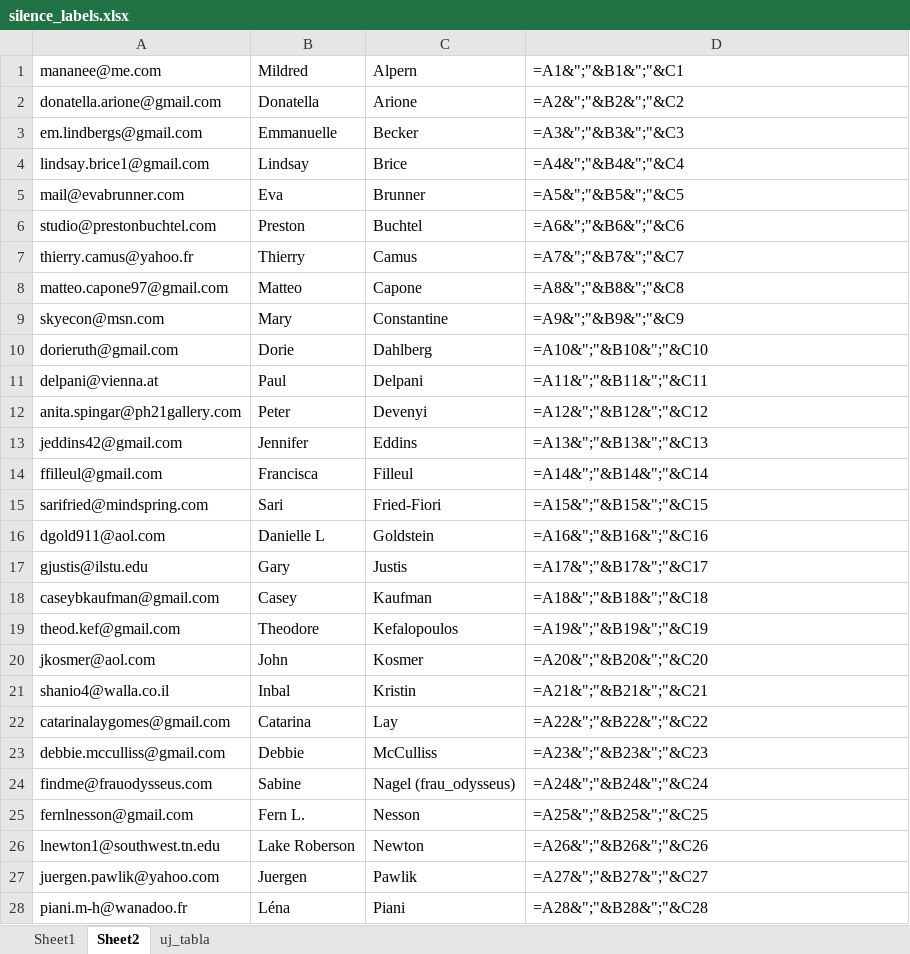
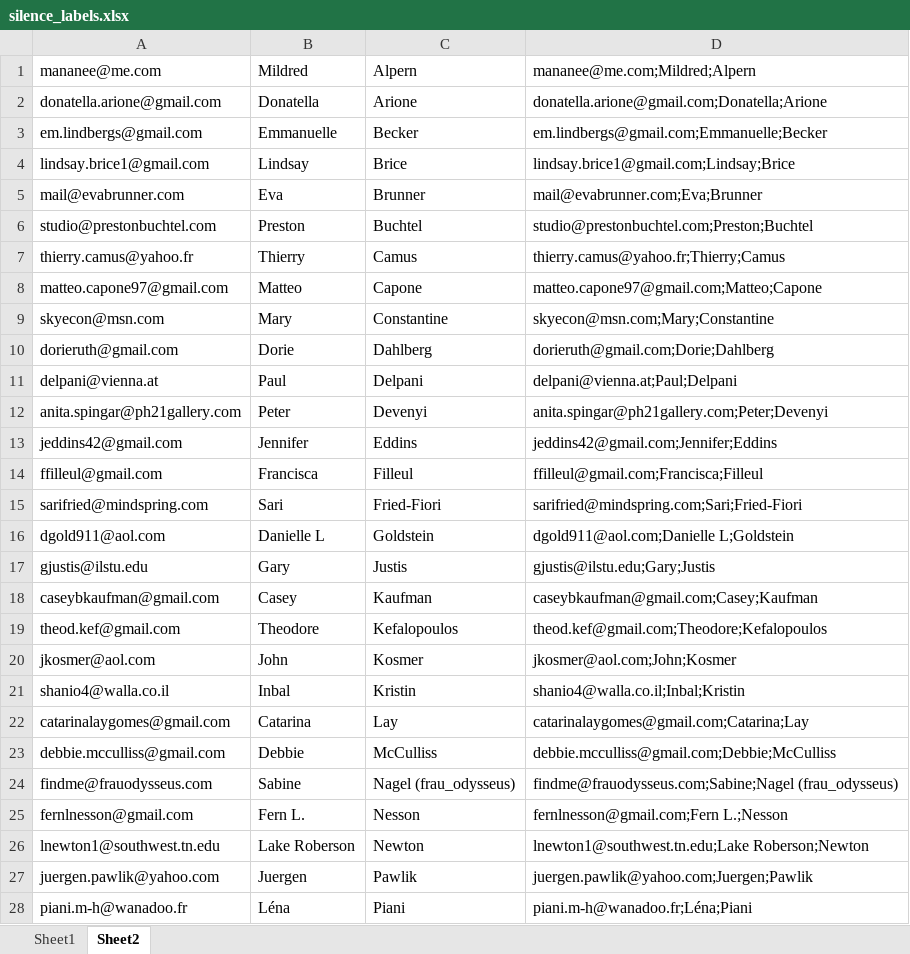
Before and after one commit to mdave94/python_parser, an Excel workbook: silence_labels.xlsx, sheet Sheet2, drawn as a sheet; only a part is shown; values as stored, in another font and other column widths than the file's, no borders; formulas without a stored value are shown as written; the diff covers the shown part only; the diff names each change by its address in the sheet, - before the commit and + after, or states it on an @@ line.

```diff
--- a/silence_labels.xlsx (sheet Sheet2)
+++ b/silence_labels.xlsx (sheet Sheet2)
-sheet tab: uj_tabla
-D1: =A1&";"&B1&";"&C1
+D1: mananee@me.com;Mildred;Alpern
-D2: =A2&";"&B2&";"&C2
+D2: donatella.arione@gmail.com;Donatella;Arione
-D3: =A3&";"&B3&";"&C3
+D3: em.lindbergs@gmail.com;Emmanuelle;Becker
-D4: =A4&";"&B4&";"&C4
+D4: lindsay.brice1@gmail.com;Lindsay;Brice
-D5: =A5&";"&B5&";"&C5
+D5: mail@evabrunner.com;Eva;Brunner
-D6: =A6&";"&B6&";"&C6
+D6: studio@prestonbuchtel.com;Preston;Buchtel
-D7: =A7&";"&B7&";"&C7
+D7: thierry.camus@yahoo.fr;Thierry;Camus
-D8: =A8&";"&B8&";"&C8
+D8: matteo.capone97@gmail.com;Matteo;Capone
-D9: =A9&";"&B9&";"&C9
+D9: skyecon@msn.com;Mary;Constantine
-D10: =A10&";"&B10&";"&C10
+D10: dorieruth@gmail.com;Dorie;Dahlberg
-D11: =A11&";"&B11&";"&C11
+D11: delpani@vienna.at;Paul;Delpani
-D12: =A12&";"&B12&";"&C12
+D12: anita.spingar@ph21gallery.com;Peter;Devenyi
-D13: =A13&";"&B13&";"&C13
+D13: jeddins42@gmail.com;Jennifer;Eddins
-D14: =A14&";"&B14&";"&C14
+D14: ffilleul@gmail.com;Francisca;Filleul
-D15: =A15&";"&B15&";"&C15
+D15: sarifried@mindspring.com;Sari;Fried-Fiori
-D16: =A16&";"&B16&";"&C16
+D16: dgold911@aol.com;Danielle L;Goldstein
-D17: =A17&";"&B17&";"&C17
+D17: gjustis@ilstu.edu;Gary;Justis
-D18: =A18&";"&B18&";"&C18
+D18: caseybkaufman@gmail.com;Casey;Kaufman
-D19: =A19&";"&B19&";"&C19
+D19: theod.kef@gmail.com;Theodore;Kefalopoulos
-D20: =A20&";"&B20&";"&C20
+D20: jkosmer@aol.com;John;Kosmer
-D21: =A21&";"&B21&";"&C21
+D21: shanio4@walla.co.il;Inbal;Kristin
-D22: =A22&";"&B22&";"&C22
+D22: catarinalaygomes@gmail.com;Catarina;Lay
-D23: =A23&";"&B23&";"&C23
+D23: debbie.mcculliss@gmail.com;Debbie;McCulliss
-D24: =A24&";"&B24&";"&C24
+D24: findme@frauodysseus.com;Sabine;Nagel (frau_odysseus)
-D25: =A25&";"&B25&";"&C25
+D25: fernlnesson@gmail.com;Fern L.;Nesson
-D26: =A26&";"&B26&";"&C26
+D26: lnewton1@southwest.tn.edu;Lake Roberson;Newton
-D27: =A27&";"&B27&";"&C27
+D27: juergen.pawlik@yahoo.com;Juergen;Pawlik
-D28: =A28&";"&B28&";"&C28
+D28: piani.m-h@wanadoo.fr;Léna;Piani
```
Also changed, not shown: 18 edited cells elsewhere in this sheet, sheet Sheet1, 2 other files.
